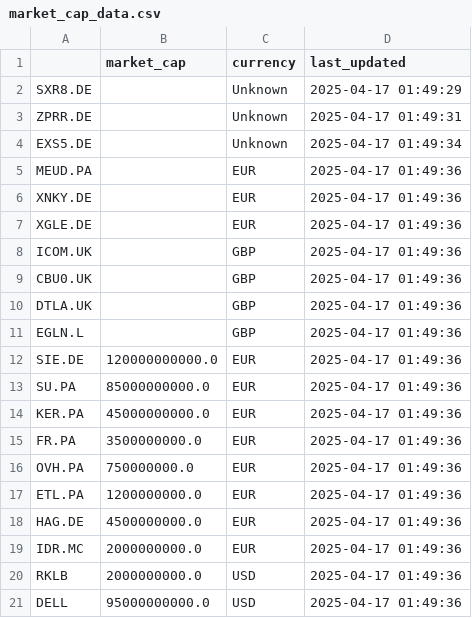
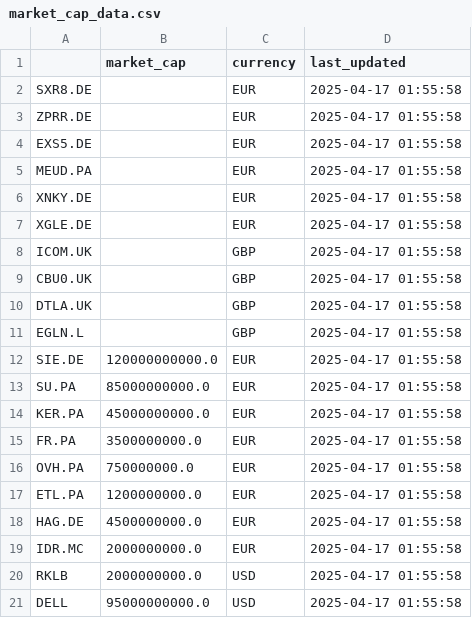
Before and after one commit to ipveka/Investor, a CSV file: data/cache/market_cap_data.csv, drawn as a sheet.

```diff
--- a/data/cache/market_cap_data.csv
+++ b/data/cache/market_cap_data.csv
@@ -1,21 +1,21 @@
 ,market_cap,currency,last_updated
-SXR8.DE,,Unknown,2025-04-17 01:49:29
-ZPRR.DE,,Unknown,2025-04-17 01:49:31
-EXS5.DE,,Unknown,2025-04-17 01:49:34
-MEUD.PA,,EUR,2025-04-17 01:49:36
-XNKY.DE,,EUR,2025-04-17 01:49:36
-XGLE.DE,,EUR,2025-04-17 01:49:36
-ICOM.UK,,GBP,2025-04-17 01:49:36
-CBU0.UK,,GBP,2025-04-17 01:49:36
-DTLA.UK,,GBP,2025-04-17 01:49:36
-EGLN.L,,GBP,2025-04-17 01:49:36
-SIE.DE,120000000000.0,EUR,2025-04-17 01:49:36
-SU.PA,85000000000.0,EUR,2025-04-17 01:49:36
-KER.PA,45000000000.0,EUR,2025-04-17 01:49:36
-FR.PA,3500000000.0,EUR,2025-04-17 01:49:36
-OVH.PA,750000000.0,EUR,2025-04-17 01:49:36
-ETL.PA,1200000000.0,EUR,2025-04-17 01:49:36
-HAG.DE,4500000000.0,EUR,2025-04-17 01:49:36
-IDR.MC,2000000000.0,EUR,2025-04-17 01:49:36
-RKLB,2000000000.0,USD,2025-04-17 01:49:36
-DELL,95000000000.0,USD,2025-04-17 01:49:36
+SXR8.DE,,EUR,2025-04-17 01:55:58
+ZPRR.DE,,EUR,2025-04-17 01:55:58
+EXS5.DE,,EUR,2025-04-17 01:55:58
+MEUD.PA,,EUR,2025-04-17 01:55:58
+XNKY.DE,,EUR,2025-04-17 01:55:58
+XGLE.DE,,EUR,2025-04-17 01:55:58
+ICOM.UK,,GBP,2025-04-17 01:55:58
+CBU0.UK,,GBP,2025-04-17 01:55:58
+DTLA.UK,,GBP,2025-04-17 01:55:58
+EGLN.L,,GBP,2025-04-17 01:55:58
+SIE.DE,120000000000.0,EUR,2025-04-17 01:55:58
+SU.PA,85000000000.0,EUR,2025-04-17 01:55:58
+KER.PA,45000000000.0,EUR,2025-04-17 01:55:58
+FR.PA,3500000000.0,EUR,2025-04-17 01:55:58
+OVH.PA,750000000.0,EUR,2025-04-17 01:55:58
+ETL.PA,1200000000.0,EUR,2025-04-17 01:55:58
+HAG.DE,4500000000.0,EUR,2025-04-17 01:55:58
+IDR.MC,2000000000.0,EUR,2025-04-17 01:55:58
+RKLB,2000000000.0,USD,2025-04-17 01:55:58
+DELL,95000000000.0,USD,2025-04-17 01:55:58
```
Also changed, not shown: data/cache/price_data.csv, 1 other file.
